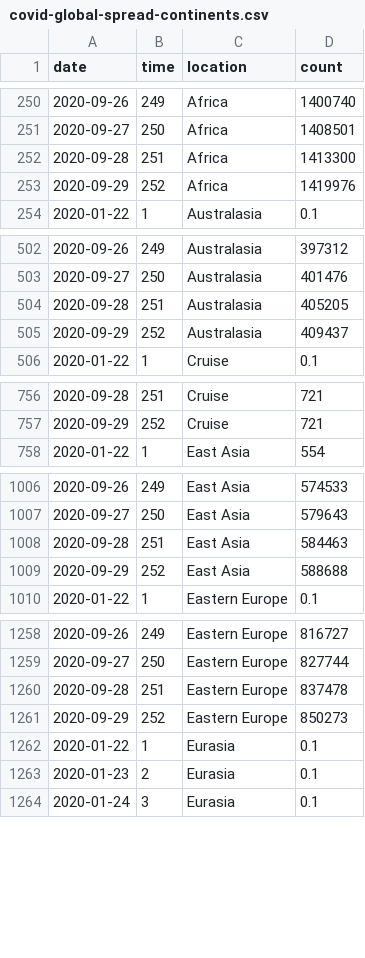
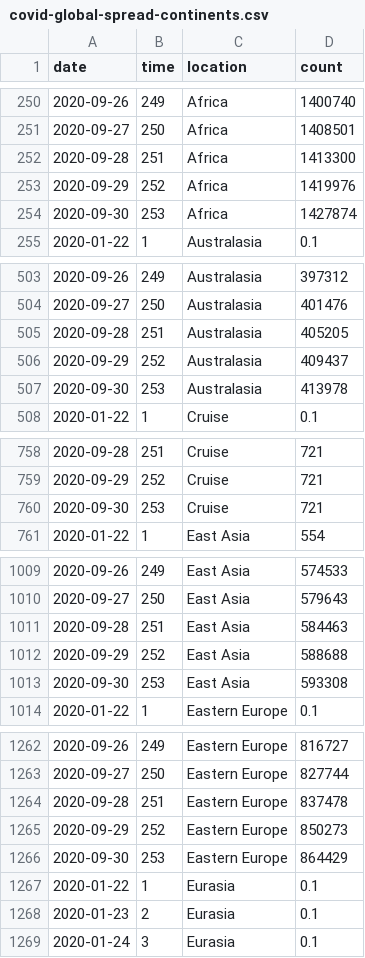
Before and after one commit to robhanssen/covid-19, a CSV file: data/covid-global-spread-continents.csv, drawn as a sheet; only a part is shown, gaps mark what is left out; the diff covers the shown part only.

```diff
--- a/data/covid-global-spread-continents.csv
+++ b/data/covid-global-spread-continents.csv
@@ -253,2 +253,3 @@ date,time,location,count
 2020-09-29,252,Africa,1419976
+2020-09-30,253,Africa,1427874
 2020-01-22,1,Australasia,0.1
@@ -505,2 +506,3 @@ date,time,location,count
 2020-09-29,252,Australasia,409437
+2020-09-30,253,Australasia,413978
 2020-01-22,1,Cruise,0.1
@@ -757,2 +759,3 @@ date,time,location,count
 2020-09-29,252,Cruise,721
+2020-09-30,253,Cruise,721
 2020-01-22,1,East Asia,554
@@ -1009,2 +1012,3 @@ date,time,location,count
 2020-09-29,252,East Asia,588688
+2020-09-30,253,East Asia,593308
 2020-01-22,1,Eastern Europe,0.1
@@ -1261,2 +1265,3 @@ date,time,location,count
 2020-09-29,252,Eastern Europe,850273
+2020-09-30,253,Eastern Europe,864429
 2020-01-22,1,Eurasia,0.1
```
Also changed, not shown: 6 added rows elsewhere in this file, data/covid-global-deaths-continents.csv, data/covid-global-spread.csv, 25 other files.
